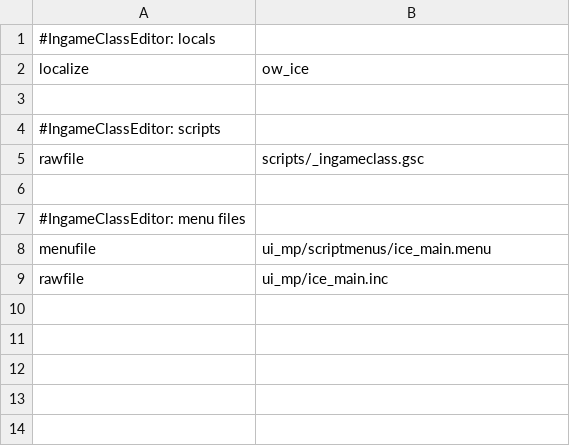
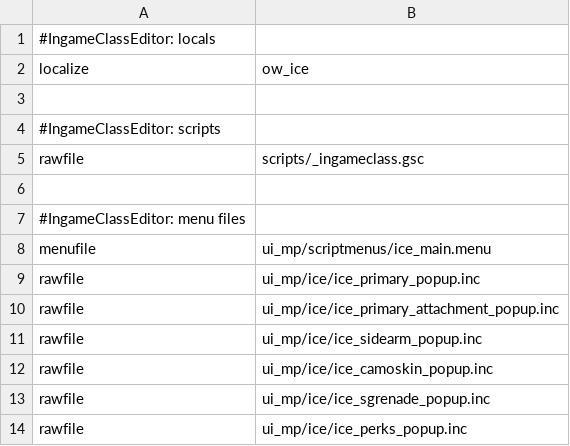
Before and after one commit to ObelardO/Cod4x-Obelwarfare-Mod, a CSV file: _Package.IngameClassEditor/mod.csv, drawn as a sheet.

```diff
--- a/_Package.IngameClassEditor/mod.csv
+++ b/_Package.IngameClassEditor/mod.csv
@@ -8,2 +8,7 @@ rawfile,scripts/_ingameclass.gsc
 menufile,ui_mp/scriptmenus/ice_main.menu
-rawfile,ui_mp/ice_main.inc
+rawfile,ui_mp/ice/ice_primary_popup.inc
+rawfile,ui_mp/ice/ice_primary_attachment_popup.inc
+rawfile,ui_mp/ice/ice_sidearm_popup.inc
+rawfile,ui_mp/ice/ice_camoskin_popup.inc
+rawfile,ui_mp/ice/ice_sgrenade_popup.inc
+rawfile,ui_mp/ice/ice_perks_popup.inc
```
Also changed, not shown: 8 other files.
